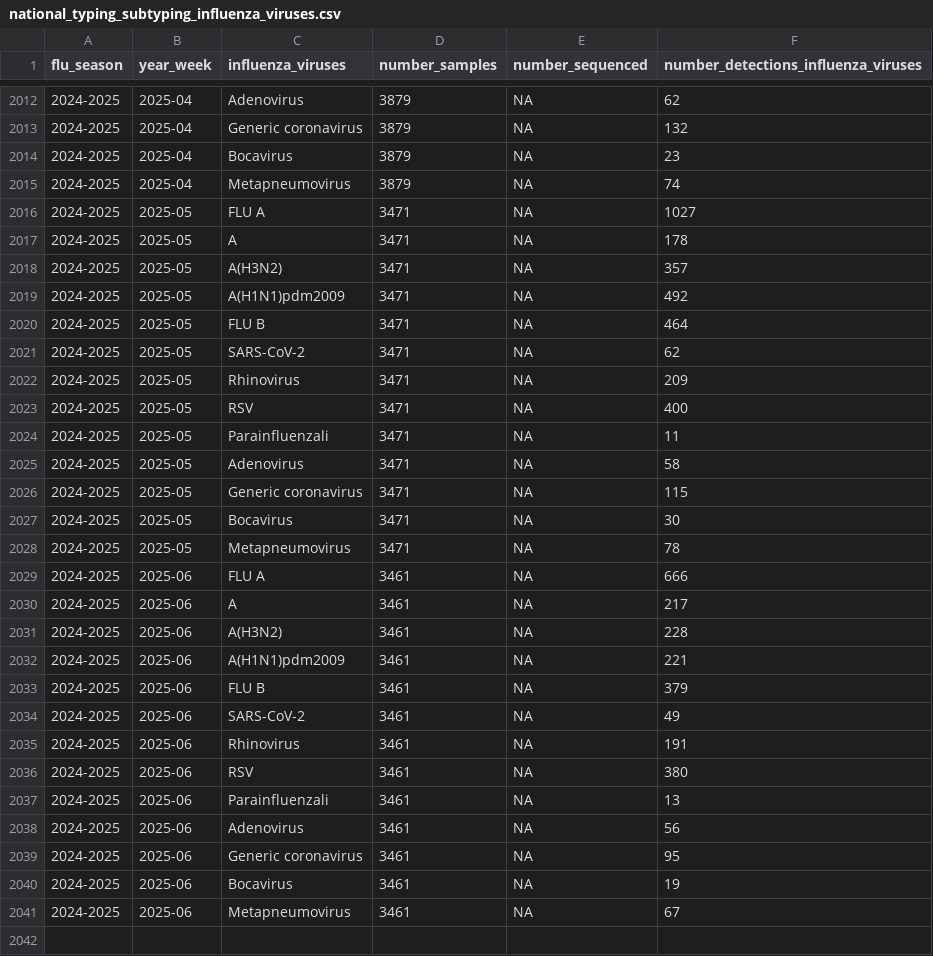
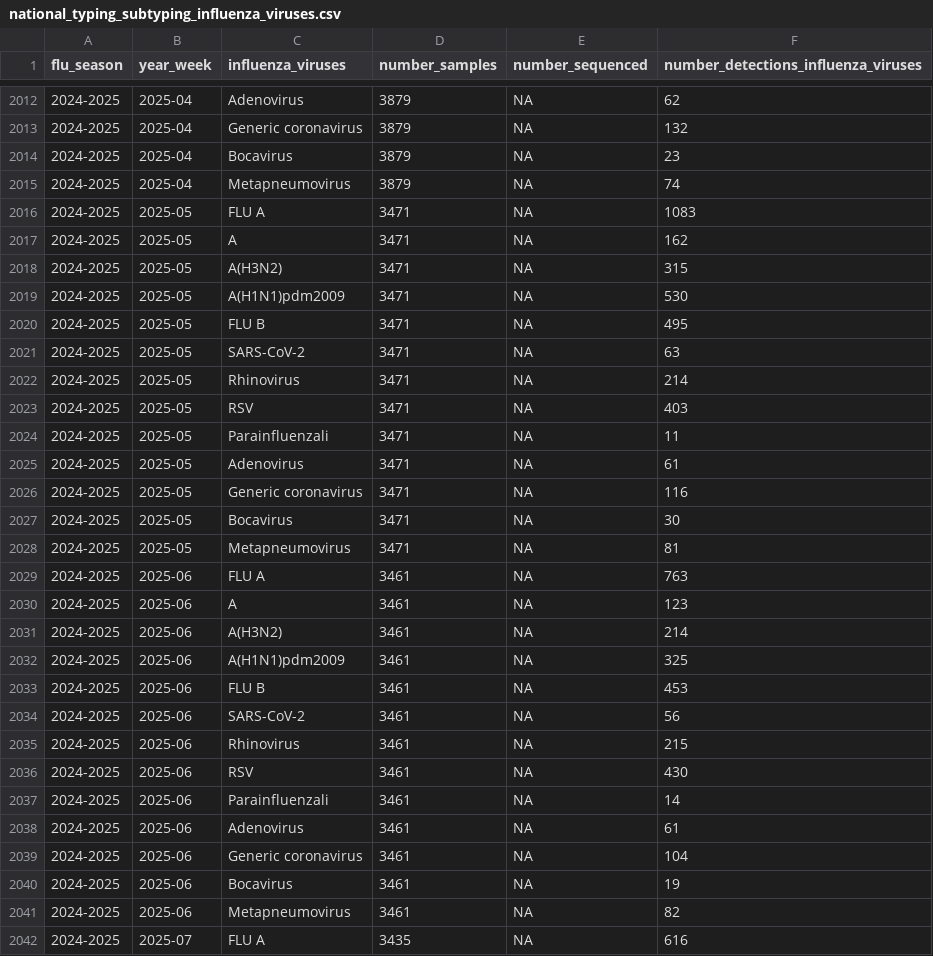
Before and after one commit to fbranda/influnet, a CSV file: data-aggregated/virological_data/national_typing_subtyping_influenza_viruses.csv, drawn as a sheet; only a part is shown, gaps mark what is left out; the diff covers the shown part only.

Commit message:
Add files via upload

```diff
--- a/data-aggregated/virological_data/national_typing_subtyping_influenza_viruses.csv
+++ b/data-aggregated/virological_data/national_typing_subtyping_influenza_viruses.csv
@@ -2015,27 +2015,28 @@
 "2024-2025","2025-04","Metapneumovirus",3879,NA,74
-"2024-2025","2025-05","FLU A",3471,NA,1027
-"2024-2025","2025-05","A",3471,NA,178
-"2024-2025","2025-05","A(H3N2)",3471,NA,357
-"2024-2025","2025-05","A(H1N1)pdm2009",3471,NA,492
-"2024-2025","2025-05","FLU B",3471,NA,464
-"2024-2025","2025-05","SARS-CoV-2",3471,NA,62
-"2024-2025","2025-05","Rhinovirus",3471,NA,209
-"2024-2025","2025-05","RSV",3471,NA,400
+"2024-2025","2025-05","FLU A",3471,NA,1083
+"2024-2025","2025-05","A",3471,NA,162
+"2024-2025","2025-05","A(H3N2)",3471,NA,315
+"2024-2025","2025-05","A(H1N1)pdm2009",3471,NA,530
+"2024-2025","2025-05","FLU B",3471,NA,495
+"2024-2025","2025-05","SARS-CoV-2",3471,NA,63
+"2024-2025","2025-05","Rhinovirus",3471,NA,214
+"2024-2025","2025-05","RSV",3471,NA,403
 "2024-2025","2025-05","Parainfluenzali",3471,NA,11
-"2024-2025","2025-05","Adenovirus",3471,NA,58
-"2024-2025","2025-05","Generic coronavirus",3471,NA,115
+"2024-2025","2025-05","Adenovirus",3471,NA,61
+"2024-2025","2025-05","Generic coronavirus",3471,NA,116
 "2024-2025","2025-05","Bocavirus",3471,NA,30
-"2024-2025","2025-05","Metapneumovirus",3471,NA,78
-"2024-2025","2025-06","FLU A",3461,NA,666
-"2024-2025","2025-06","A",3461,NA,217
-"2024-2025","2025-06","A(H3N2)",3461,NA,228
-"2024-2025","2025-06","A(H1N1)pdm2009",3461,NA,221
-"2024-2025","2025-06","FLU B",3461,NA,379
-"2024-2025","2025-06","SARS-CoV-2",3461,NA,49
-"2024-2025","2025-06","Rhinovirus",3461,NA,191
-"2024-2025","2025-06","RSV",3461,NA,380
-"2024-2025","2025-06","Parainfluenzali",3461,NA,13
-"2024-2025","2025-06","Adenovirus",3461,NA,56
-"2024-2025","2025-06","Generic coronavirus",3461,NA,95
+"2024-2025","2025-05","Metapneumovirus",3471,NA,81
+"2024-2025","2025-06","FLU A",3461,NA,763
+"2024-2025","2025-06","A",3461,NA,123
+"2024-2025","2025-06","A(H3N2)",3461,NA,214
+"2024-2025","2025-06","A(H1N1)pdm2009",3461,NA,325
+"2024-2025","2025-06","FLU B",3461,NA,453
+"2024-2025","2025-06","SARS-CoV-2",3461,NA,56
+"2024-2025","2025-06","Rhinovirus",3461,NA,215
+"2024-2025","2025-06","RSV",3461,NA,430
+"2024-2025","2025-06","Parainfluenzali",3461,NA,14
+"2024-2025","2025-06","Adenovirus",3461,NA,61
+"2024-2025","2025-06","Generic coronavirus",3461,NA,104
 "2024-2025","2025-06","Bocavirus",3461,NA,19
-"2024-2025","2025-06","Metapneumovirus",3461,NA,67
+"2024-2025","2025-06","Metapneumovirus",3461,NA,82
+"2024-2025","2025-07","FLU A",3435,NA,616
```
Also changed, not shown: 12 added rows and 22 edited cells elsewhere in this file.
